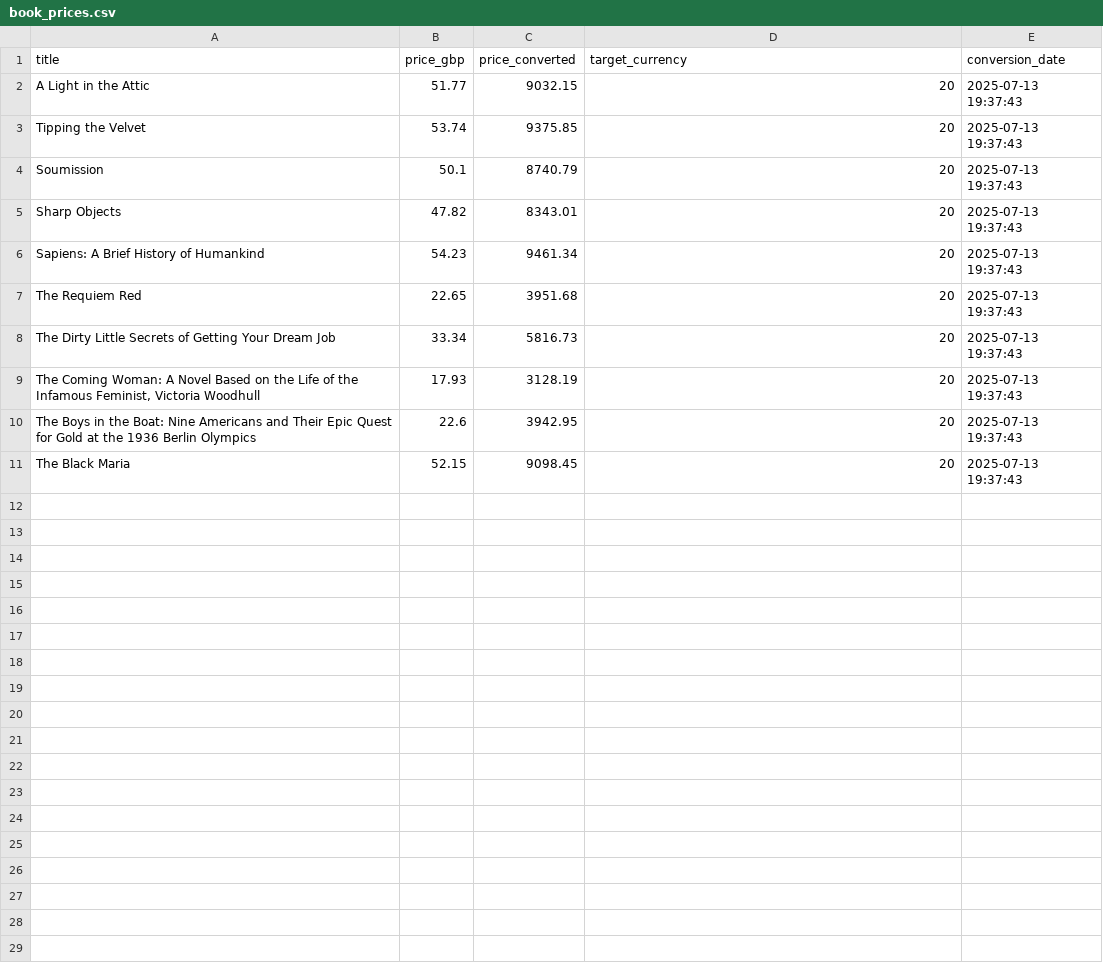
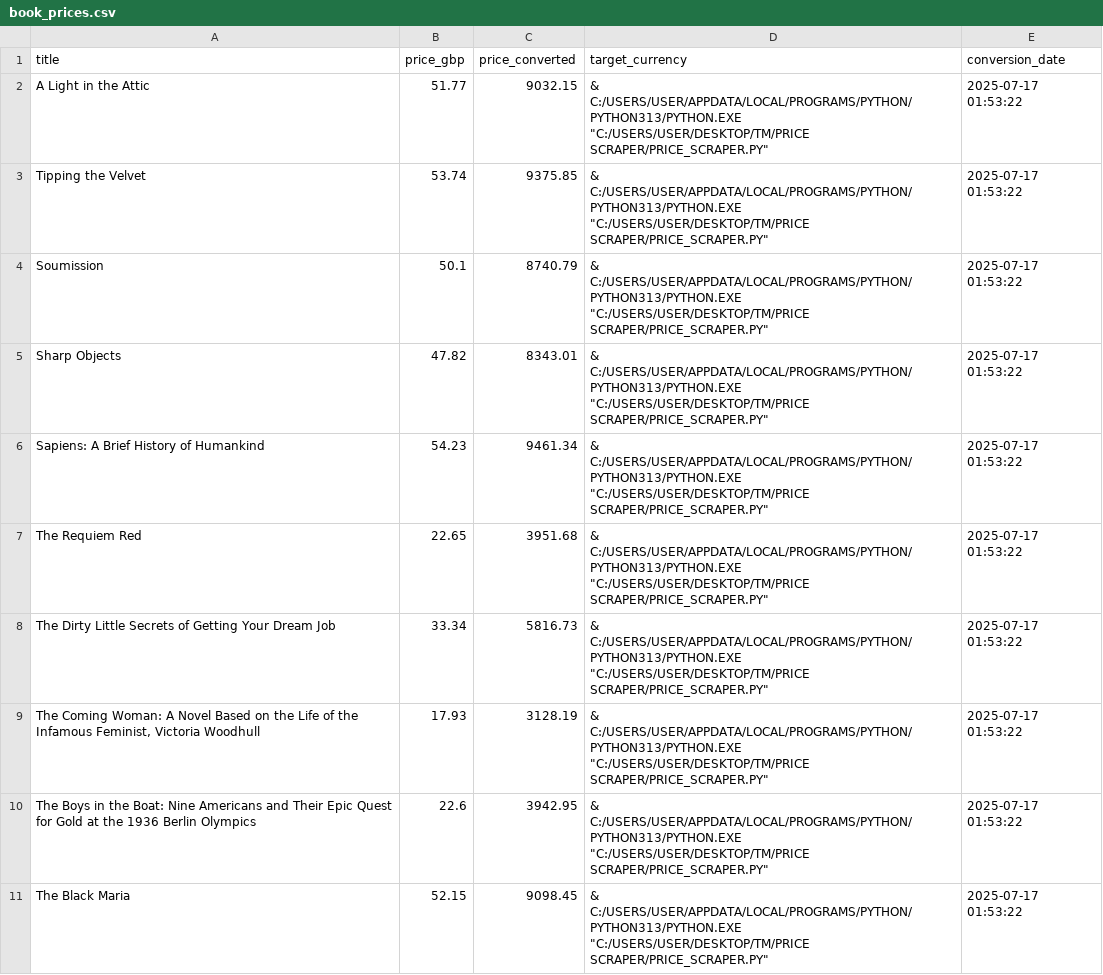
Before and after one commit to clouded-cloud/price-scraper, a CSV file: book_prices.csv, drawn as a sheet.

```diff
--- a/book_prices.csv
+++ b/book_prices.csv
@@ -1,11 +1,11 @@
 title,price_gbp,price_converted,target_currency,conversion_date
-A Light in the Attic,51.77,9032.15,20,2025-07-13 19:37:43
-Tipping the Velvet,53.74,9375.85,20,2025-07-13 19:37:43
-Soumission,50.1,8740.79,20,2025-07-13 19:37:43
-Sharp Objects,47.82,8343.01,20,2025-07-13 19:37:43
-Sapiens: A Brief History of Humankind,54.23,9461.34,20,2025-07-13 19:37:43
-The Requiem Red,22.65,3951.68,20,2025-07-13 19:37:43
-The Dirty Little Secrets of Getting Your Dream Job,33.34,5816.73,20,2025-07-13 19:37:43
-"The Coming Woman: A Novel Based on the Life of the Infamous Feminist, Victoria Woodhull",17.93,3128.19,20,2025-07-13 19:37:43
-The Boys in the Boat: Nine Americans and Their Epic Quest for Gold at the 1936 Berlin Olympics,22.6,3942.95,20,2025-07-13 19:37:43
-The Black Maria,52.15,9098.45,20,2025-07-13 19:37:43
+A Light in the Attic,51.77,9032.15,"& C:/USERS/USER/APPDATA/LOCAL/PROGRAMS/PYTHON/PYTHON313/PYTHON.EXE ""C:/USERS/USER/DESKTOP/TM/PRICE SCRAPER/PRICE_SCRAPER.PY""",2025-07-17 01:53:22
+Tipping the Velvet,53.74,9375.85,"& C:/USERS/USER/APPDATA/LOCAL/PROGRAMS/PYTHON/PYTHON313/PYTHON.EXE ""C:/USERS/USER/DESKTOP/TM/PRICE SCRAPER/PRICE_SCRAPER.PY""",2025-07-17 01:53:22
+Soumission,50.1,8740.79,"& C:/USERS/USER/APPDATA/LOCAL/PROGRAMS/PYTHON/PYTHON313/PYTHON.EXE ""C:/USERS/USER/DESKTOP/TM/PRICE SCRAPER/PRICE_SCRAPER.PY""",2025-07-17 01:53:22
+Sharp Objects,47.82,8343.01,"& C:/USERS/USER/APPDATA/LOCAL/PROGRAMS/PYTHON/PYTHON313/PYTHON.EXE ""C:/USERS/USER/DESKTOP/TM/PRICE SCRAPER/PRICE_SCRAPER.PY""",2025-07-17 01:53:22
+Sapiens: A Brief History of Humankind,54.23,9461.34,"& C:/USERS/USER/APPDATA/LOCAL/PROGRAMS/PYTHON/PYTHON313/PYTHON.EXE ""C:/USERS/USER/DESKTOP/TM/PRICE SCRAPER/PRICE_SCRAPER.PY""",2025-07-17 01:53:22
+The Requiem Red,22.65,3951.68,"& C:/USERS/USER/APPDATA/LOCAL/PROGRAMS/PYTHON/PYTHON313/PYTHON.EXE ""C:/USERS/USER/DESKTOP/TM/PRICE SCRAPER/PRICE_SCRAPER.PY""",2025-07-17 01:53:22
+The Dirty Little Secrets of Getting Your Dream Job,33.34,5816.73,"& C:/USERS/USER/APPDATA/LOCAL/PROGRAMS/PYTHON/PYTHON313/PYTHON.EXE ""C:/USERS/USER/DESKTOP/TM/PRICE SCRAPER/PRICE_SCRAPER.PY""",2025-07-17 01:53:22
+"The Coming Woman: A Novel Based on the Life of the Infamous Feminist, Victoria Woodhull",17.93,3128.19,"& C:/USERS/USER/APPDATA/LOCAL/PROGRAMS/PYTHON/PYTHON313/PYTHON.EXE ""C:/USERS/USER/DESKTOP/TM/PRICE SCRAPER/PRICE_SCRAPER.PY""",2025-07-17 01:53:22
+The Boys in the Boat: Nine Americans and Their Epic Quest for Gold at the 1936 Berlin Olympics,22.6,3942.95,"& C:/USERS/USER/APPDATA/LOCAL/PROGRAMS/PYTHON/PYTHON313/PYTHON.EXE ""C:/USERS/USER/DESKTOP/TM/PRICE SCRAPER/PRICE_SCRAPER.PY""",2025-07-17 01:53:22
+The Black Maria,52.15,9098.45,"& C:/USERS/USER/APPDATA/LOCAL/PROGRAMS/PYTHON/PYTHON313/PYTHON.EXE ""C:/USERS/USER/DESKTOP/TM/PRICE SCRAPER/PRICE_SCRAPER.PY""",2025-07-17 01:53:22
```
Also changed, not shown: 1 other file.
